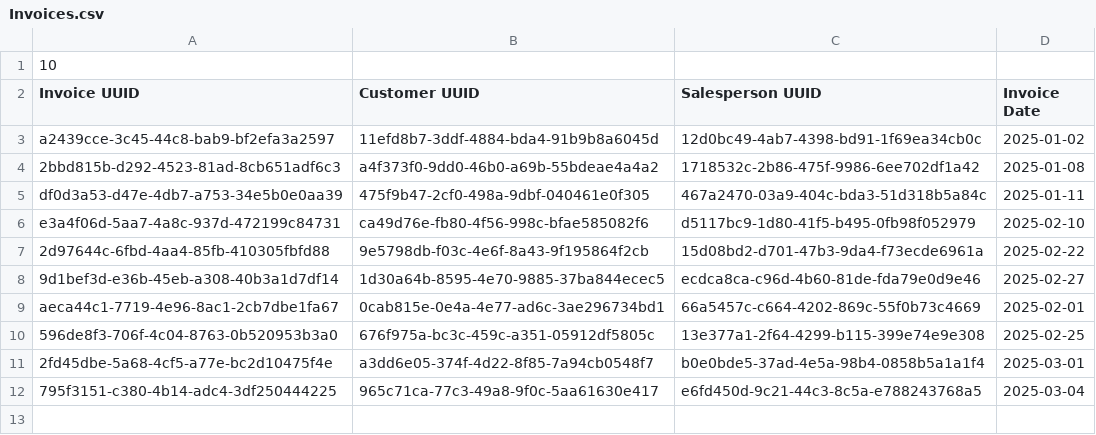
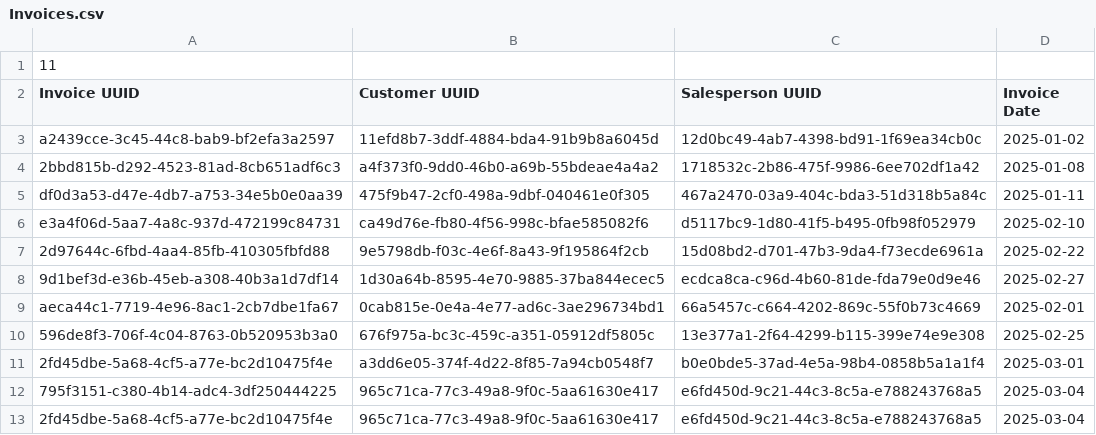
Before and after one commit to RTSamarasinghe/Invoice_Subsystemv2, a CSV file: data/Invoices.csv, drawn as a sheet.

```diff
--- a/data/Invoices.csv
+++ b/data/Invoices.csv
@@ -1,2 +1,2 @@
-10
+11
 Invoice UUID,Customer UUID,Salesperson UUID,Invoice Date
@@ -12 +12,2 @@ aeca44c1-7719-4e96-8ac1-2cb7dbe1fa67,0cab815e-0e4a-4e77-ad6c-3ae296734bd1,66a545
 795f3151-c380-4b14-adc4-3df250444225,965c71ca-77c3-49a8-9f0c-5aa61630e417,e6fd450d-9c21-44c3-8c5a-e788243768a5,2025-03-04
+2fd45dbe-5a68-4cf5-a77e-bc2d10475f4e,965c71ca-77c3-49a8-9f0c-5aa61630e417,e6fd450d-9c21-44c3-8c5a-e788243768a5,2025-03-04
```
Also changed, not shown: 11 other files.
